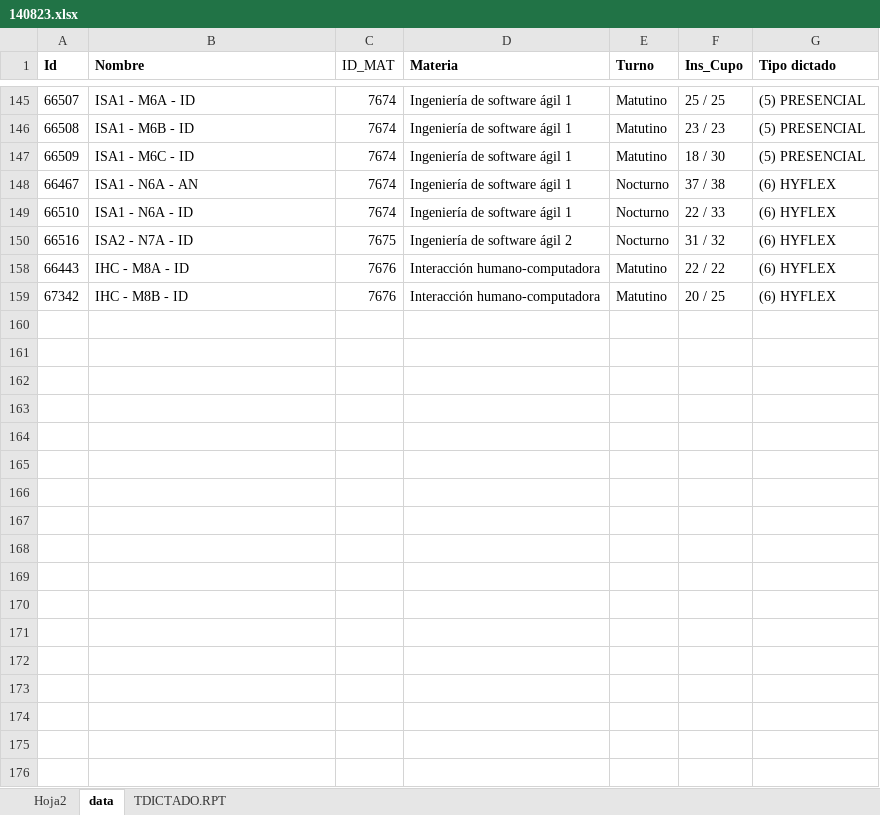
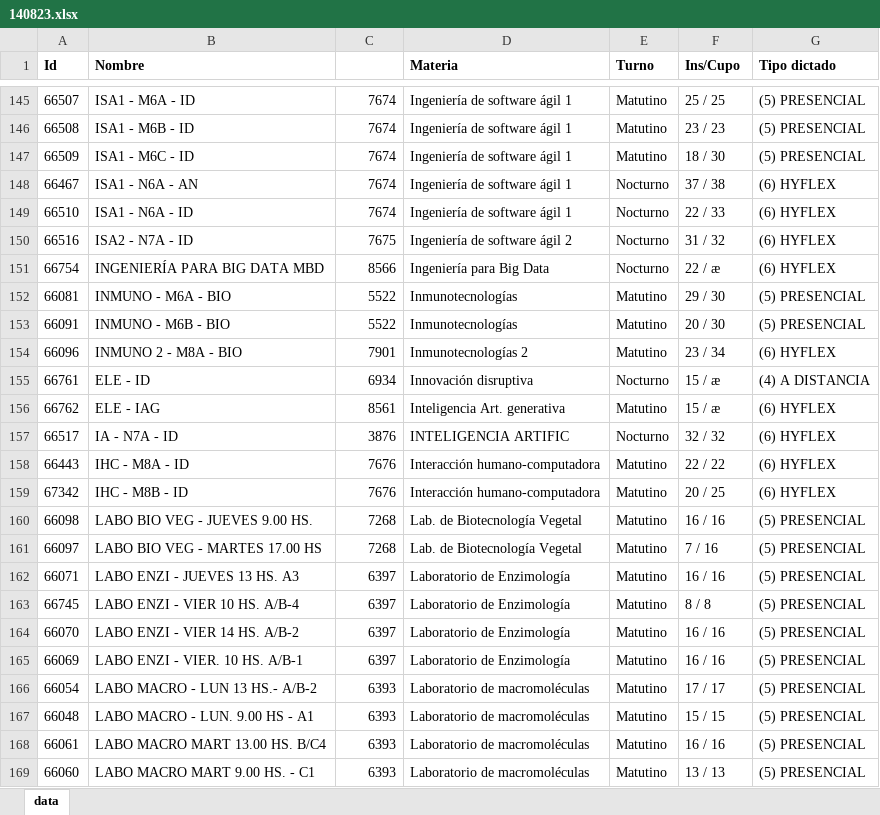
Before and after one commit to gamousquesORT/excelconverter, an Excel workbook: Leerplanillacupos/data/140823.xlsx, sheet data, drawn as a sheet; only a part is shown, gaps mark what is left out; values as stored, in another font and other column widths than the file's, no borders; the diff covers the shown part only; the diff names each change by its address in the sheet, - before the commit and + after, or states it on an @@ line.

```diff
--- a/Leerplanillacupos/data/140823.xlsx (sheet data)
+++ b/Leerplanillacupos/data/140823.xlsx (sheet data)
-sheet tab: Hoja2
-sheet tab: TDICTADO.RPT
-C1: ID_MAT
+C1: (empty)
-F1: Ins_Cupo
+F1: Ins/Cupo
@@ row 151 unhidden: 66754 | INGENIERÍA PARA BIG DATA MBD | 8566 | Ingeniería para Big Data | Nocturno | 22 / æ | (6) HYFLEX @@
@@ row 152 unhidden: 66081 | INMUNO - M6A - BIO | 5522 | Inmunotecnologías | Matutino | 29 / 30 | (5) PRESENCIAL @@
@@ row 153 unhidden: 66091 | INMUNO - M6B - BIO | 5522 | Inmunotecnologías | Matutino | 20 / 30 | (5) PRESENCIAL @@
@@ row 154 unhidden: 66096 | INMUNO 2 - M8A - BIO | 7901 | Inmunotecnologías 2 | Matutino | 23 / 34 | (6) HYFLEX @@
@@ row 155 unhidden: 66761 | ELE - ID | 6934 | Innovación disruptiva | Nocturno | 15 / æ | (4) A DISTANCIA @@
@@ row 156 unhidden: 66762 | ELE - IAG | 8561 | Inteligencia Art. generativa | Matutino | 15 / æ | (6) HYFLEX @@
@@ row 157 unhidden: 66517 | IA - N7A - ID | 3876 | INTELIGENCIA ARTIFIC | Nocturno | 32 / 32 | (6) HYFLEX @@
@@ row 160 unhidden: 66098 | LABO BIO VEG - JUEVES 9.00 HS. | 7268 | Lab. de Biotecnología Vegetal | Matutino | 16 / 16 | (5) PRESENCIAL @@
@@ row 161 unhidden: 66097 | LABO BIO VEG - MARTES 17.00 HS | 7268 | Lab. de Biotecnología Vegetal | Matutino | 7 / 16 | (5) PRESENCIAL @@
@@ row 162 unhidden: 66071 | LABO ENZI - JUEVES 13 HS. A3 | 6397 | Laboratorio de Enzimología | Matutino | 16 / 16 | (5) PRESENCIAL @@
@@ row 163 unhidden: 66745 | LABO ENZI - VIER 10 HS. A/B-4 | 6397 | Laboratorio de Enzimología | Matutino | 8 / 8 | (5) PRESENCIAL @@
@@ row 164 unhidden: 66070 | LABO ENZI - VIER 14 HS. A/B-2 | 6397 | Laboratorio de Enzimología | Matutino | 16 / 16 | (5) PRESENCIAL @@
@@ row 165 unhidden: 66069 | LABO ENZI - VIER. 10 HS. A/B-1 | 6397 | Laboratorio de Enzimología | Matutino | 16 / 16 | (5) PRESENCIAL @@
@@ row 166 unhidden: 66054 | LABO MACRO - LUN 13 HS.- A/B-2 | 6393 | Laboratorio de macromoléculas | Matutino | 17 / 17 | (5) PRESENCIAL @@
@@ row 167 unhidden: 66048 | LABO MACRO - LUN. 9.00 HS - A1 | 6393 | Laboratorio de macromoléculas | Matutino | 15 / 15 | (5) PRESENCIAL @@
@@ row 168 unhidden: 66061 | LABO MACRO MART 13.00 HS. B/C4 | 6393 | Laboratorio de macromoléculas | Matutino | 16 / 16 | (5) PRESENCIAL @@
@@ row 169 unhidden: 66060 | LABO MACRO MART 9.00 HS. - C1 | 6393 | Laboratorio de macromoléculas | Matutino | 13 / 13 | (5) PRESENCIAL @@
```
Also changed, not shown: 3 added rows and 250 hidden or unhidden rows elsewhere in this sheet, 1 other file.
